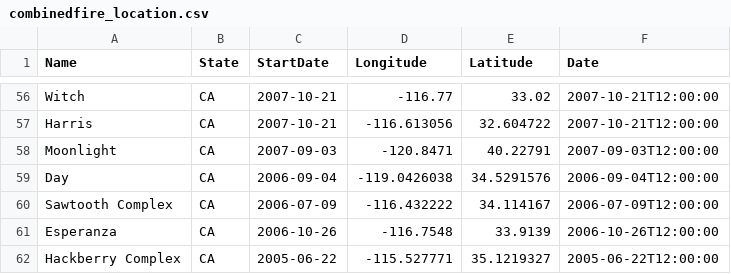
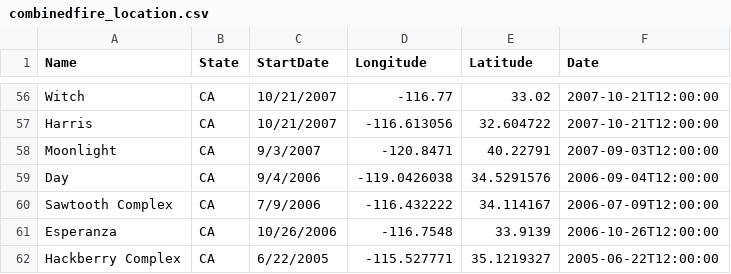
Before and after one commit to doryaswi/DAV-5400, a CSV file: combinedfire_location.csv, drawn as a sheet; only a part is shown, gaps mark what is left out; the diff covers the shown part only; the diff names each change by its address in the sheet, - before the commit and + after, or states it on an @@ line.

```diff
--- a/combinedfire_location.csv
+++ b/combinedfire_location.csv
-C56:C57 (StartDate): 2007-10-21
+C56:C57 (StartDate): 10/21/2007
-C58 (StartDate): 2007-09-03
+C58 (StartDate): 9/3/2007
-C59 (StartDate): 2006-09-04
+C59 (StartDate): 9/4/2006
-C60 (StartDate): 2006-07-09
+C60 (StartDate): 7/9/2006
-C61 (StartDate): 2006-10-26
+C61 (StartDate): 10/26/2006
-C62 (StartDate): 2005-06-22
+C62 (StartDate): 6/22/2005
```
Also changed, not shown: 66 edited cells elsewhere in this file.
